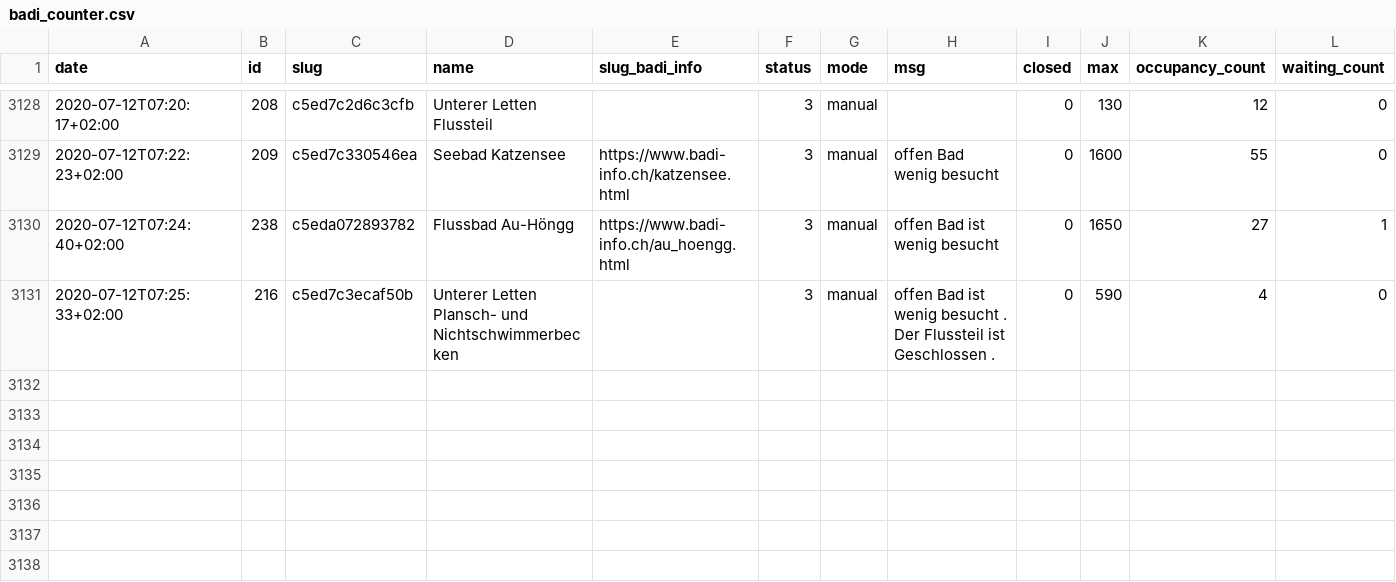
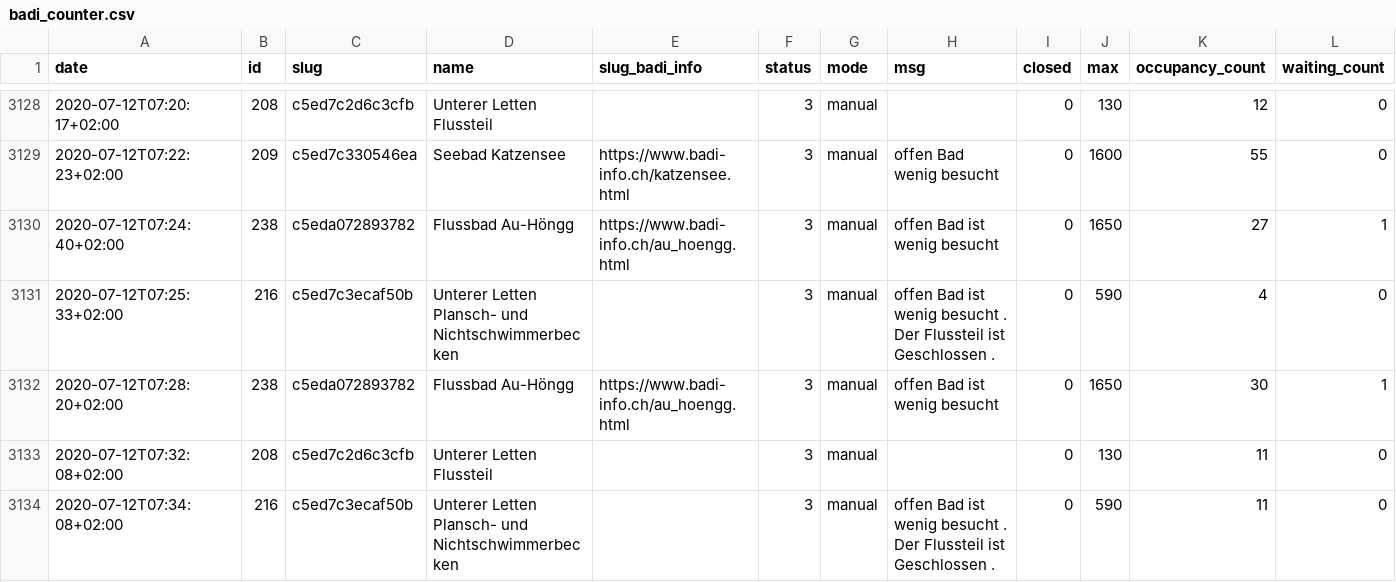
Before and after one commit to opendatazurich/opendatazurich.github.io, a CSV file: automation/badi-counter/badi_counter.csv, drawn as a sheet; only a part is shown, gaps mark what is left out; the diff names each change by its address in the sheet, - before the commit and + after, or states it on an @@ line.

Commit message:
Update badi_counter.csv with latest data

```diff
--- a/automation/badi-counter/badi_counter.csv
+++ b/automation/badi-counter/badi_counter.csv
+row 3132: 2020-07-12T07:28:20+02:00 | 238 | c5eda072893782 | Flussbad Au-Höngg | https://www.badi-info.ch/au_hoengg.html | 3 | manual | offen Bad ist wenig besucht | 0 | 1650 | 30 | 1
+row 3133: 2020-07-12T07:32:08+02:00 | 208 | c5ed7c2d6c3cfb | Unterer Letten Flussteil |  | 3 | manual |  | 0 | 130 | 11 | 0
+row 3134: 2020-07-12T07:34:08+02:00 | 216 | c5ed7c3ecaf50b | Unterer Letten Plansch- und Nichtschwimmerbecken |  | 3 | manual | offen Bad ist wenig besucht . Der Flussteil ist Geschlossen . | 0 | 590 | 11 | 0
```
